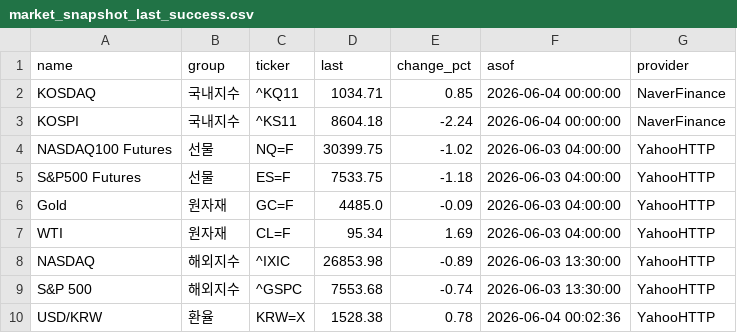
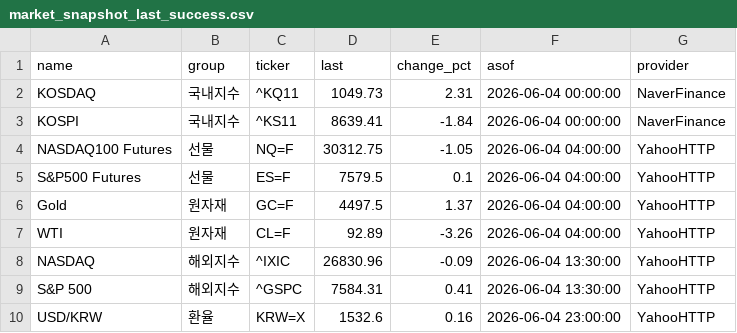
Before and after one commit to poet1004/offering_reminder, a CSV file: ipo_git/data/cache/market_snapshot_last_success.csv, drawn as a sheet.

```diff
--- a/ipo_git/data/cache/market_snapshot_last_success.csv
+++ b/ipo_git/data/cache/market_snapshot_last_success.csv
@@ -1,10 +1,10 @@
 name,group,ticker,last,change_pct,asof,provider
-KOSDAQ,국내지수,^KQ11,1034.71,0.85,2026-06-04 00:00:00,NaverFinance
-KOSPI,국내지수,^KS11,8604.18,-2.24,2026-06-04 00:00:00,NaverFinance
-NASDAQ100 Futures,선물,NQ=F,30399.75,-1.02,2026-06-03 04:00:00,YahooHTTP
-S&P500 Futures,선물,ES=F,7533.75,-1.18,2026-06-03 04:00:00,YahooHTTP
-Gold,원자재,GC=F,4485.0,-0.09,2026-06-03 04:00:00,YahooHTTP
-WTI,원자재,CL=F,95.34,1.69,2026-06-03 04:00:00,YahooHTTP
-NASDAQ,해외지수,^IXIC,26853.98,-0.89,2026-06-03 13:30:00,YahooHTTP
-S&P 500,해외지수,^GSPC,7553.68,-0.74,2026-06-03 13:30:00,YahooHTTP
-USD/KRW,환율,KRW=X,1528.38,0.78,2026-06-04 00:02:36,YahooHTTP
+KOSDAQ,국내지수,^KQ11,1049.73,2.31,2026-06-04 00:00:00,NaverFinance
+KOSPI,국내지수,^KS11,8639.41,-1.84,2026-06-04 00:00:00,NaverFinance
+NASDAQ100 Futures,선물,NQ=F,30312.75,-1.05,2026-06-04 04:00:00,YahooHTTP
+S&P500 Futures,선물,ES=F,7579.5,0.1,2026-06-04 04:00:00,YahooHTTP
+Gold,원자재,GC=F,4497.5,1.37,2026-06-04 04:00:00,YahooHTTP
+WTI,원자재,CL=F,92.89,-3.26,2026-06-04 04:00:00,YahooHTTP
+NASDAQ,해외지수,^IXIC,26830.96,-0.09,2026-06-04 13:30:00,YahooHTTP
+S&P 500,해외지수,^GSPC,7584.31,0.41,2026-06-04 13:30:00,YahooHTTP
+USD/KRW,환율,KRW=X,1532.6,0.16,2026-06-04 23:00:00,YahooHTTP
```
Also changed, not shown: ipo_git/data/cache/kind_corp_download_live.csv, ipo_git/data/cache/public_quotes_latest.csv, 31 other files.
